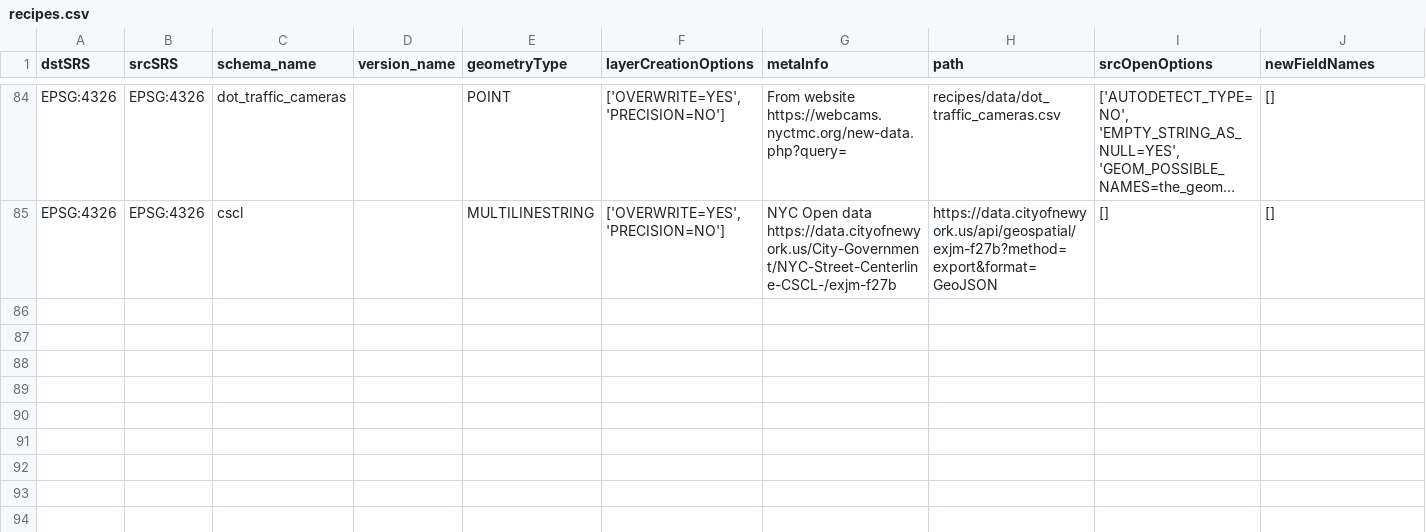
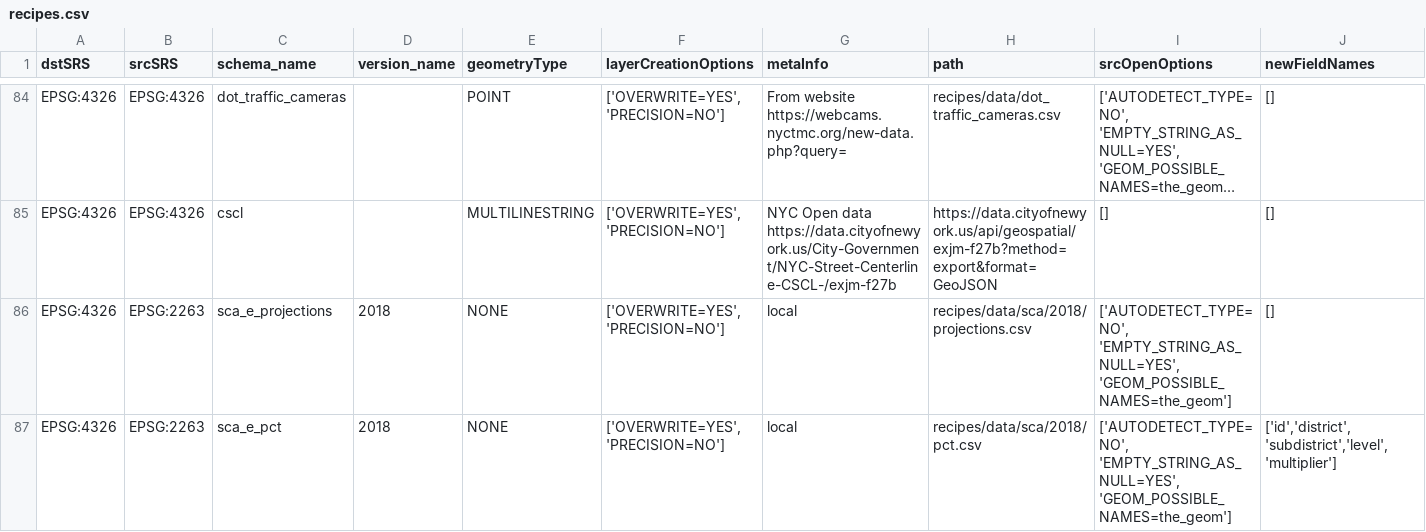
Before and after one commit to NYCPlanning/recipes, a CSV file: recipes/recipes.csv, drawn as a sheet; only a part is shown, gaps mark what is left out; long unchanged cells end in ….

Commit message:
update sca recipe

```diff
--- a/recipes/recipes.csv
+++ b/recipes/recipes.csv
@@ -85 +85,3 @@
 "EPSG:4326","EPSG:4326","cscl",,"MULTILINESTRING","['OVERWRITE=YES', 'PRECISION=NO']","NYC Open data https://data.cityofnewyork.us/City-Government/NYC-Street-Centerline-CSCL-/exjm-f27b","https://data.cityofnewyork.us/api/geospatial/exjm-f27b?method=export&format=GeoJSON","[]","[]"
+"EPSG:4326","EPSG:2263","sca_e_projections",2018,"NONE","['OVERWRITE=YES', 'PRECISION=NO']","local","recipes/data/sca/2018/projections.csv","['AUTODETECT_TYPE=NO', 'EMPTY_STRING_AS_NULL=YES', 'GEOM_POSSIBLE_NAMES=the_geom']","[]"
+"EPSG:4326","EPSG:2263","sca_e_pct",2018,"NONE","['OVERWRITE=YES', 'PRECISION=NO']","local","recipes/data/sca/2018/pct.csv","['AUTODETECT_TYPE=NO', 'EMPTY_STRING_AS_NULL=YES', 'GEOM_POSSIBLE_NAMES=the_geom']","['id','district','subdistrict','level','multiplier']"
```
Also changed, not shown: 3 other files.
